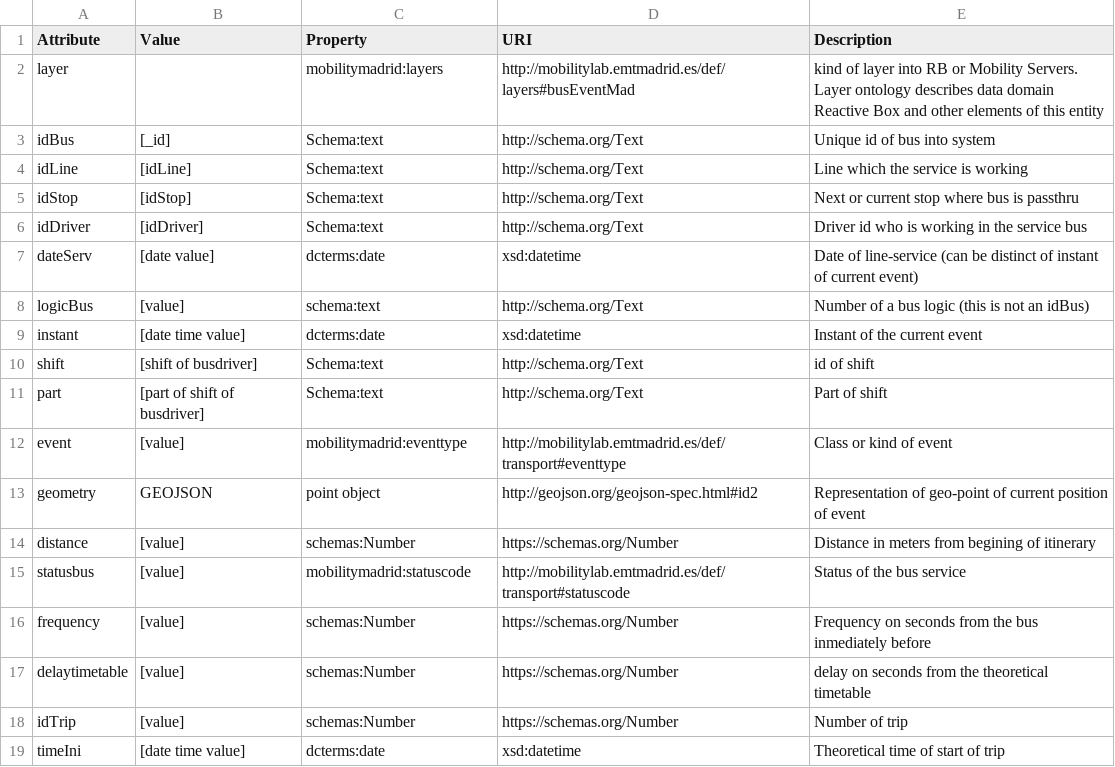
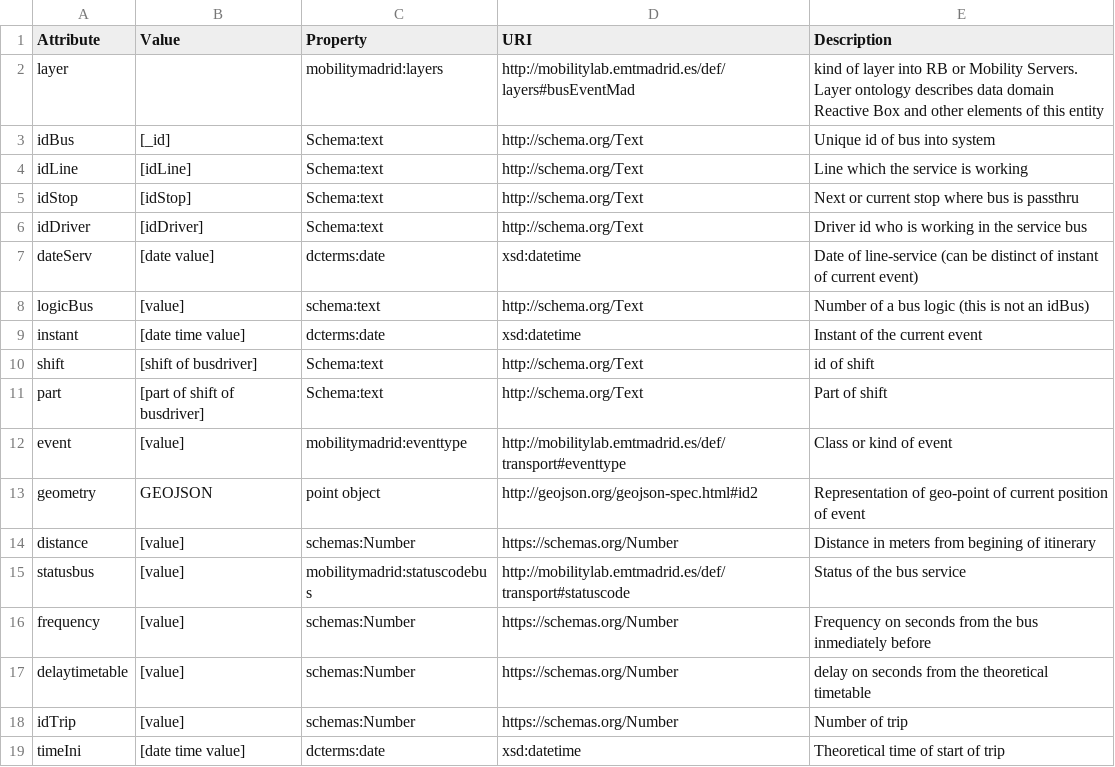
Before and after one commit to madridopenlabmobility/MOBILITY-MADRID-virtual-entities, a CSV file: VE_busevent.csv, drawn as a sheet.

Commit message:
Virtual Entity BUS
Change attribute statuscode

```diff
--- a/VE_busevent.csv
+++ b/VE_busevent.csv
@@ -14,3 +14,3 @@ geometry,GEOJSON,point object,http://geojson.org/geojson-spec.html#id2,Represent
 distance,[value],schemas:Number,https://schemas.org/Number,Distance in meters from begining of itinerary,
-statusbus,[value],mobilitymadrid:statuscode,http://mobilitylab.emtmadrid.es/def/transport#statuscode,Status of the bus service,
+statusbus,[value],mobilitymadrid:statuscodebus,http://mobilitylab.emtmadrid.es/def/transport#statuscode,Status of the bus service,
 frequency,[value],schemas:Number,https://schemas.org/Number,Frequency on seconds from the bus inmediately before,
```
